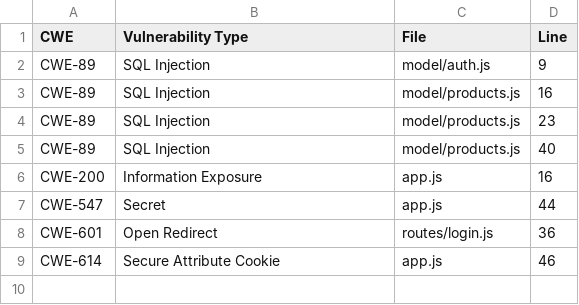
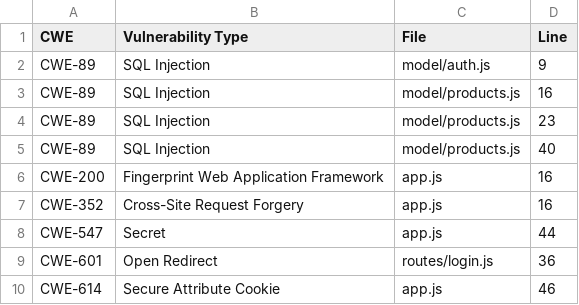
Before and after one commit to cr0hn/vulnerable-node, a CSV file: scanner/sast/expectedIssues.csv, drawn as a sheet.

Commit message:
Update expectedIssues.csv

```diff
--- a/scanner/sast/expectedIssues.csv
+++ b/scanner/sast/expectedIssues.csv
@@ -5,3 +5,4 @@ CWE-89,SQL Injection,model/products.js,23
 CWE-89,SQL Injection,model/products.js,40
-CWE-200,Information Exposure,app.js,16
+CWE-200,Fingerprint Web Application Framework,app.js,16
+CWE-352,Cross-Site Request Forgery,app.js,16
 CWE-547,Secret,app.js,44
```
